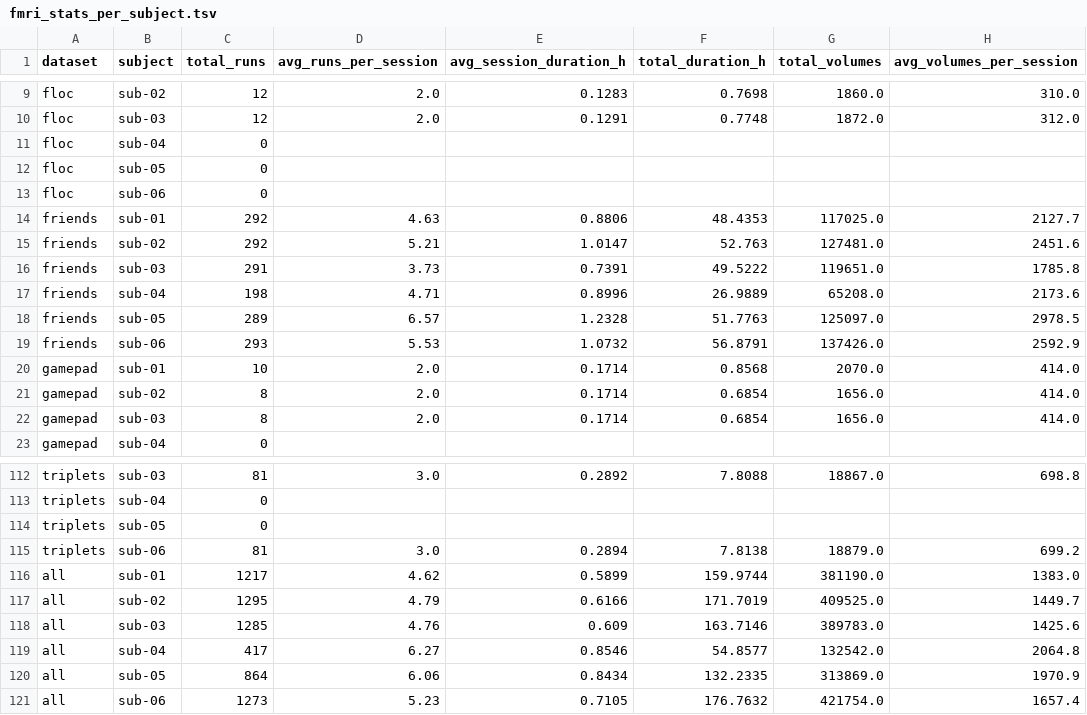
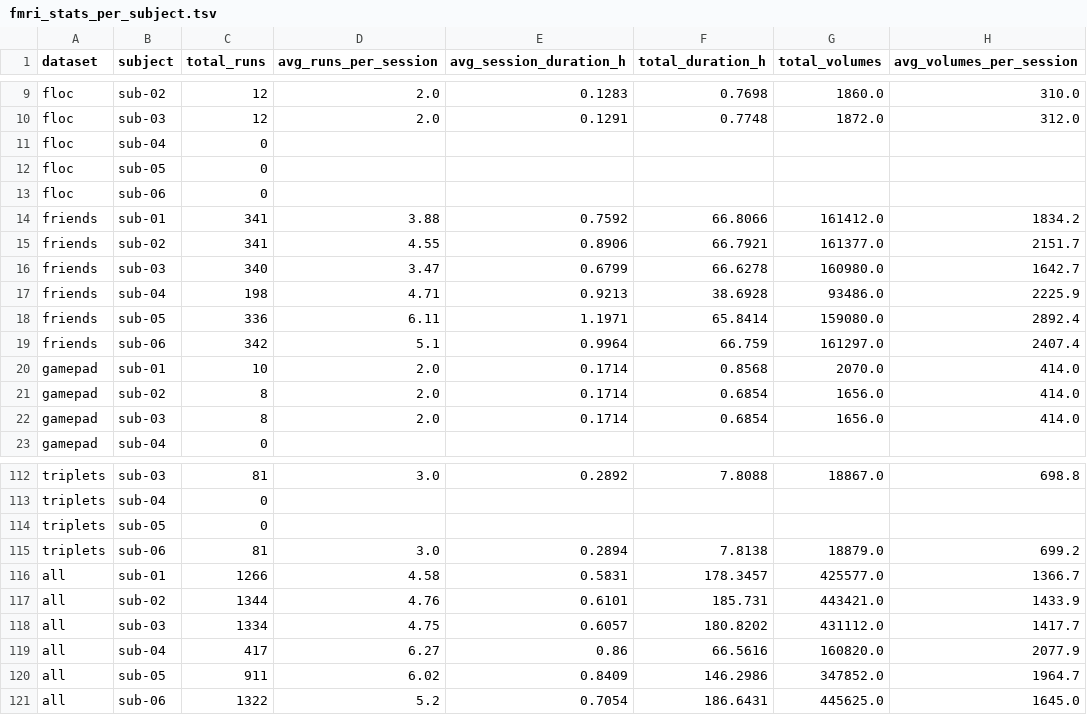
Before and after one commit to courtois-neuromod/cneuromod.all.statistics, a TSV file: output_data/fmri_stats_per_subject.tsv, drawn as a sheet; only a part is shown, gaps mark what is left out.

```diff
--- a/output_data/fmri_stats_per_subject.tsv
+++ b/output_data/fmri_stats_per_subject.tsv
@@ -13,8 +13,8 @@ floc	sub-05	0
 floc	sub-06	0					
-friends	sub-01	292	4.63	0.8806	48.4353	117025.0	2127.7
-friends	sub-02	292	5.21	1.0147	52.763	127481.0	2451.6
-friends	sub-03	291	3.73	0.7391	49.5222	119651.0	1785.8
-friends	sub-04	198	4.71	0.8996	26.9889	65208.0	2173.6
-friends	sub-05	289	6.57	1.2328	51.7763	125097.0	2978.5
-friends	sub-06	293	5.53	1.0732	56.8791	137426.0	2592.9
+friends	sub-01	341	3.88	0.7592	66.8066	161412.0	1834.2
+friends	sub-02	341	4.55	0.8906	66.7921	161377.0	2151.7
+friends	sub-03	340	3.47	0.6799	66.6278	160980.0	1642.7
+friends	sub-04	198	4.71	0.9213	38.6928	93486.0	2225.9
+friends	sub-05	336	6.11	1.1971	65.8414	159080.0	2892.4
+friends	sub-06	342	5.1	0.9964	66.759	161297.0	2407.4
 gamepad	sub-01	10	2.0	0.1714	0.8568	2070.0	414.0
@@ -115,7 +115,7 @@ triplets	sub-05	0
 triplets	sub-06	81	3.0	0.2894	7.8138	18879.0	699.2
-all	sub-01	1217	4.62	0.5899	159.9744	381190.0	1383.0
-all	sub-02	1295	4.79	0.6166	171.7019	409525.0	1449.7
-all	sub-03	1285	4.76	0.609	163.7146	389783.0	1425.6
-all	sub-04	417	6.27	0.8546	54.8577	132542.0	2064.8
-all	sub-05	864	6.06	0.8434	132.2335	313869.0	1970.9
-all	sub-06	1273	5.23	0.7105	176.7632	421754.0	1657.4
+all	sub-01	1266	4.58	0.5831	178.3457	425577.0	1366.7
+all	sub-02	1344	4.76	0.6101	185.731	443421.0	1433.9
+all	sub-03	1334	4.75	0.6057	180.8202	431112.0	1417.7
+all	sub-04	417	6.27	0.86	66.5616	160820.0	2077.9
+all	sub-05	911	6.02	0.8409	146.2986	347852.0	1964.7
+all	sub-06	1322	5.2	0.7054	186.6431	445625.0	1645.0
```
Also changed, not shown: output_data/fmri_stats.tsv, output_data/session_counts.tsv, 4 other files.
